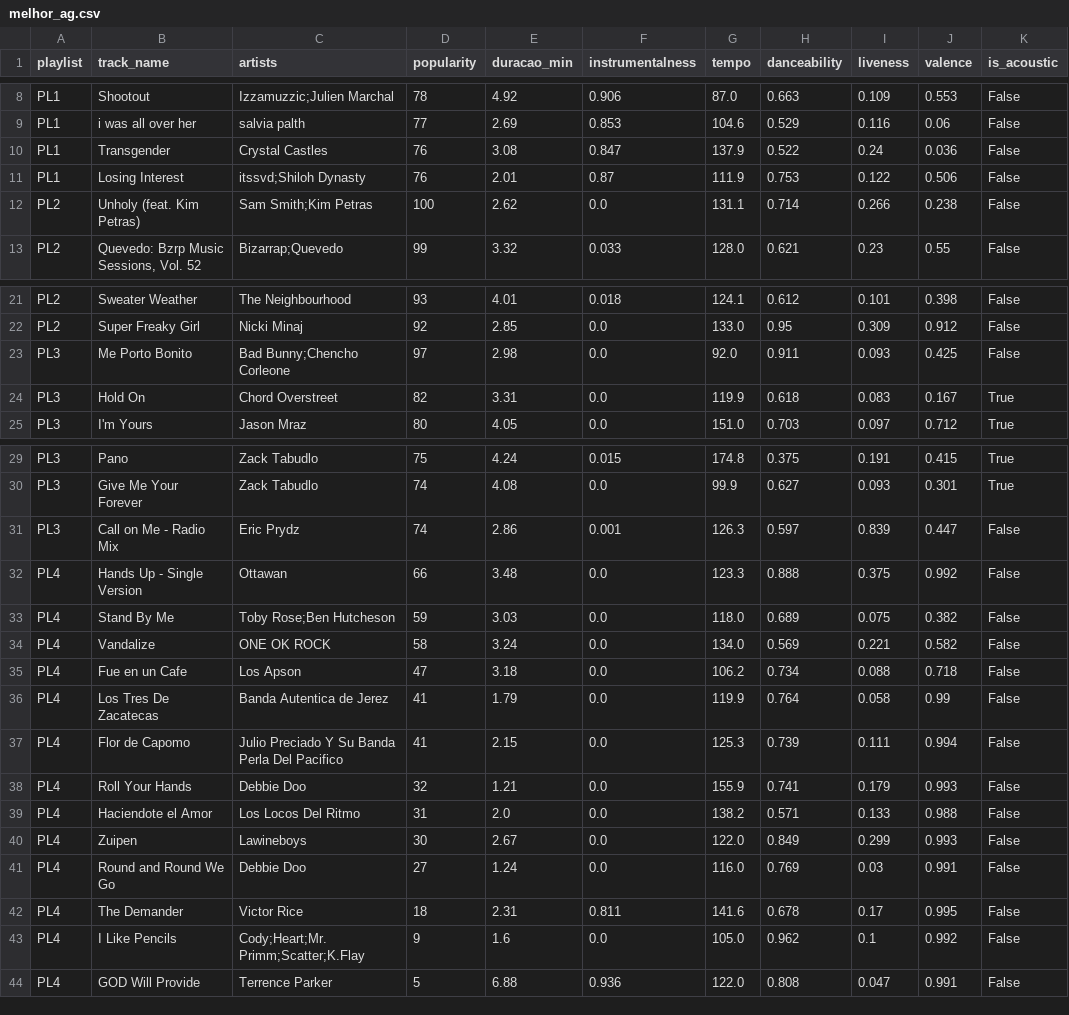
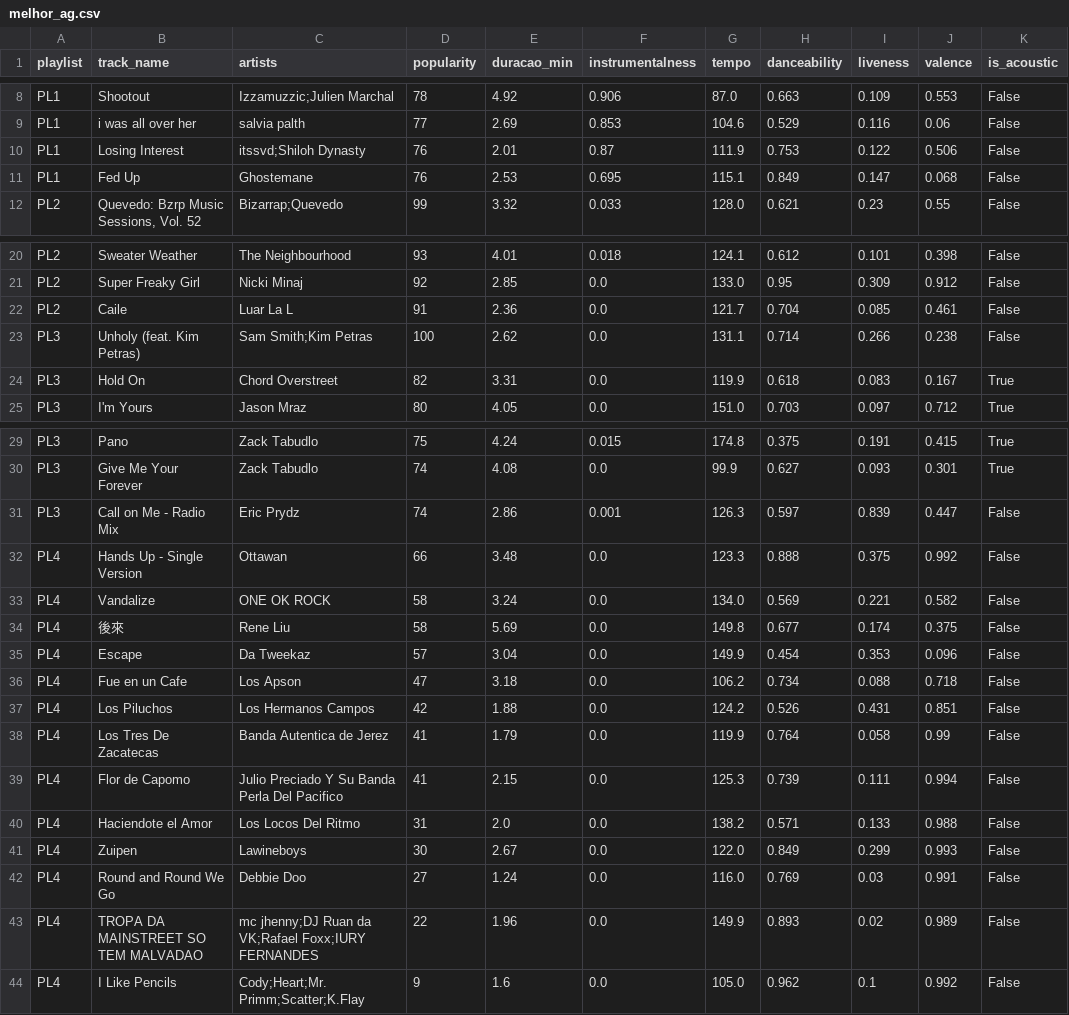
Before and after one commit to Daniel99Fonseca/Otimizacao_Heuristica, a CSV file: output/melhor_ag.csv, drawn as a sheet; only a part is shown, gaps mark what is left out.

```diff
--- a/output/melhor_ag.csv
+++ b/output/melhor_ag.csv
@@ -9,5 +9,4 @@ PL1,Shootout,Izzamuzzic;Julien Marchal,78,4.92,0.906,87.0,0.663,0.109,0.553,Fals
 PL1,i was all over her,salvia palth,77,2.69,0.853,104.6,0.529,0.116,0.06,False
-PL1,Transgender,Crystal Castles,76,3.08,0.847,137.9,0.522,0.24,0.036,False
 PL1,Losing Interest,itssvd;Shiloh Dynasty,76,2.01,0.87,111.9,0.753,0.122,0.506,False
-PL2,Unholy (feat. Kim Petras),Sam Smith;Kim Petras,100,2.62,0.0,131.1,0.714,0.266,0.238,False
+PL1,Fed Up,Ghostemane,76,2.53,0.695,115.1,0.849,0.147,0.068,False
 PL2,"Quevedo: Bzrp Music Sessions, Vol. 52",Bizarrap;Quevedo,99,3.32,0.033,128.0,0.621,0.23,0.55,False
@@ -22,3 +21,4 @@ PL2,Sweater Weather,The Neighbourhood,93,4.01,0.018,124.1,0.612,0.101,0.398,Fals
 PL2,Super Freaky Girl,Nicki Minaj,92,2.85,0.0,133.0,0.95,0.309,0.912,False
-PL3,Me Porto Bonito,Bad Bunny;Chencho Corleone,97,2.98,0.0,92.0,0.911,0.093,0.425,False
+PL2,Caile,Luar La L,91,2.36,0.0,121.7,0.704,0.085,0.461,False
+PL3,Unholy (feat. Kim Petras),Sam Smith;Kim Petras,100,2.62,0.0,131.1,0.714,0.266,0.238,False
 PL3,Hold On,Chord Overstreet,82,3.31,0.0,119.9,0.618,0.083,0.167,True
@@ -32,8 +32,9 @@ PL3,Call on Me - Radio Mix,Eric Prydz,74,2.86,0.001,126.3,0.597,0.839,0.447,Fals
 PL4,Hands Up - Single Version,Ottawan,66,3.48,0.0,123.3,0.888,0.375,0.992,False
-PL4,Stand By Me,Toby Rose;Ben Hutcheson,59,3.03,0.0,118.0,0.689,0.075,0.382,False
 PL4,Vandalize,ONE OK ROCK,58,3.24,0.0,134.0,0.569,0.221,0.582,False
+PL4,後來,Rene Liu,58,5.69,0.0,149.8,0.677,0.174,0.375,False
+PL4,Escape,Da Tweekaz,57,3.04,0.0,149.9,0.454,0.353,0.096,False
 PL4,Fue en un Cafe,Los Apson,47,3.18,0.0,106.2,0.734,0.088,0.718,False
+PL4,Los Piluchos,Los Hermanos Campos,42,1.88,0.0,124.2,0.526,0.431,0.851,False
 PL4,Los Tres De Zacatecas,Banda Autentica de Jerez,41,1.79,0.0,119.9,0.764,0.058,0.99,False
 PL4,Flor de Capomo,Julio Preciado Y Su Banda Perla Del Pacifico,41,2.15,0.0,125.3,0.739,0.111,0.994,False
-PL4,Roll Your Hands,Debbie Doo,32,1.21,0.0,155.9,0.741,0.179,0.993,False
 PL4,Haciendote el Amor,Los Locos Del Ritmo,31,2.0,0.0,138.2,0.571,0.133,0.988,False
@@ -41,4 +42,3 @@ PL4,Zuipen,Lawineboys,30,2.67,0.0,122.0,0.849,0.299,0.993,False
 PL4,Round and Round We Go,Debbie Doo,27,1.24,0.0,116.0,0.769,0.03,0.991,False
-PL4,The Demander,Victor Rice,18,2.31,0.811,141.6,0.678,0.17,0.995,False
+PL4,TROPA DA MAINSTREET SO TEM MALVADAO,mc jhenny;DJ Ruan da VK;Rafael Foxx;IURY FERNANDES,22,1.96,0.0,149.9,0.893,0.02,0.989,False
 PL4,I Like Pencils,Cody;Heart;Mr. Primm;Scatter;K.Flay,9,1.6,0.0,105.0,0.962,0.1,0.992,False
-PL4,GOD Will Provide,Terrence Parker,5,6.88,0.936,122.0,0.808,0.047,0.991,False
```
Also changed, not shown: output/melhor_sa.csv, output/output_ag.csv, 4 other files.
